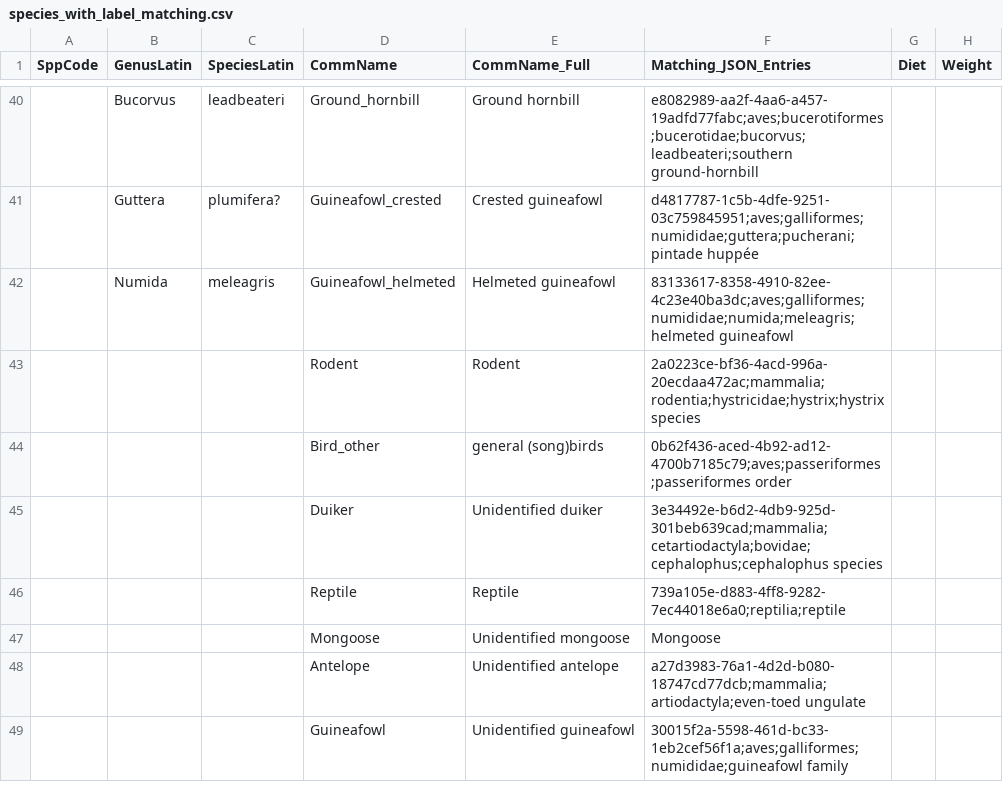
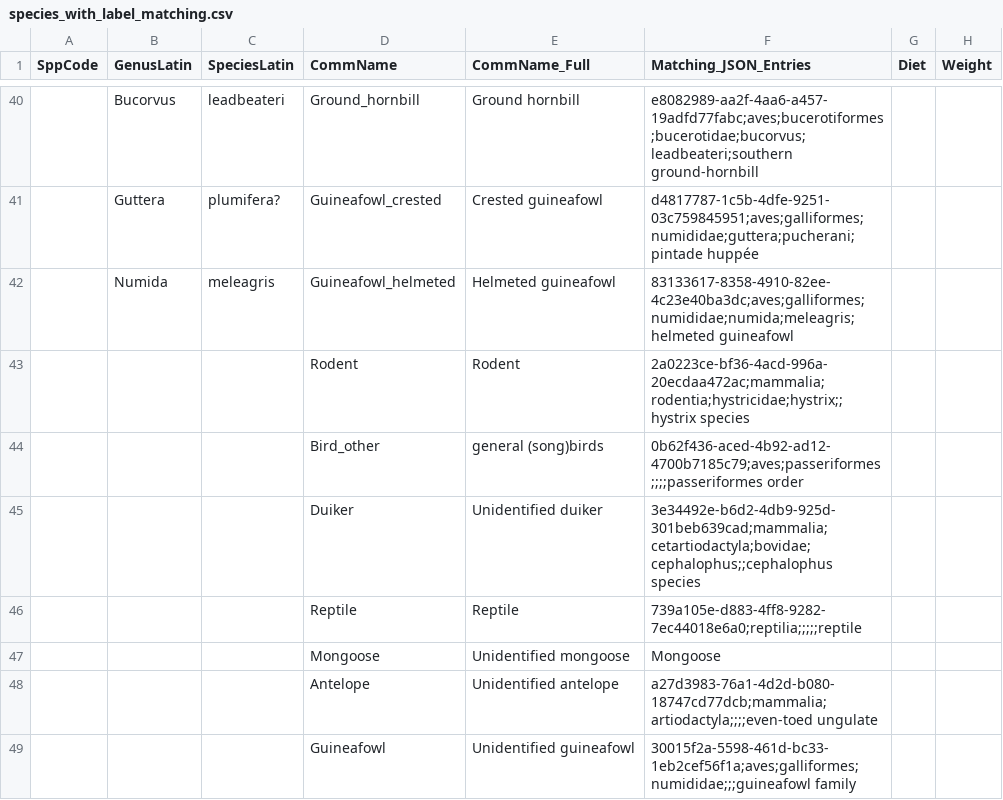
Before and after one commit to klg-2016/ct_classifier, a CSV file: species_with_label_matching.csv, drawn as a sheet; only a part is shown, gaps mark what is left out; the diff names each change by its address in the sheet, - before the commit and + after, or states it on an @@ line.

```diff
--- a/species_with_label_matching.csv
+++ b/species_with_label_matching.csv
-F43 (Matching_JSON_Entries): 2a0223ce-bf36-4acd-996a-20ecdaa472ac;mammalia;rodentia;hystricidae;hystrix;hystrix species
+F43 (Matching_JSON_Entries): 2a0223ce-bf36-4acd-996a-20ecdaa472ac;mammalia;rodentia;hystricidae;hystrix;;hystrix species
-F44 (Matching_JSON_Entries): 0b62f436-aced-4b92-ad12-4700b7185c79;aves;passeriformes;passeriformes order
+F44 (Matching_JSON_Entries): 0b62f436-aced-4b92-ad12-4700b7185c79;aves;passeriformes;;;;passeriformes order
-F45 (Matching_JSON_Entries): 3e34492e-b6d2-4db9-925d-301beb639cad;mammalia;cetartiodactyla;bovidae;cephalophus;cephalophus species
+F45 (Matching_JSON_Entries): 3e34492e-b6d2-4db9-925d-301beb639cad;mammalia;cetartiodactyla;bovidae;cephalophus;;cephalophus species
-F46 (Matching_JSON_Entries): 739a105e-d883-4ff8-9282-7ec44018e6a0;reptilia;reptile
+F46 (Matching_JSON_Entries): 739a105e-d883-4ff8-9282-7ec44018e6a0;reptilia;;;;;reptile
-F48 (Matching_JSON_Entries): a27d3983-76a1-4d2d-b080-18747cd77dcb;mammalia;artiodactyla;even-toed ungulate
+F48 (Matching_JSON_Entries): a27d3983-76a1-4d2d-b080-18747cd77dcb;mammalia;artiodactyla;;;;even-toed ungulate
-F49 (Matching_JSON_Entries): 30015f2a-5598-461d-bc33-1eb2cef56f1a;aves;galliformes;numididae;guineafowl family
+F49 (Matching_JSON_Entries): 30015f2a-5598-461d-bc33-1eb2cef56f1a;aves;galliformes;numididae;;;guineafowl family
```
Also changed, not shown: 12 other files.
